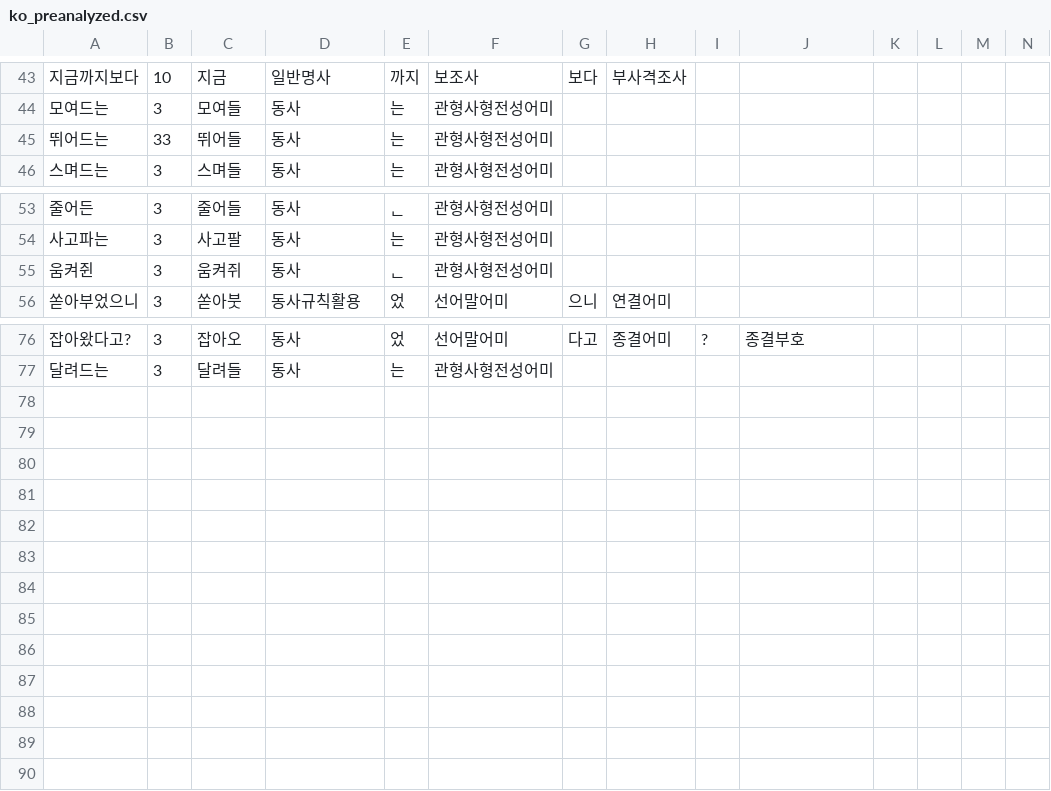
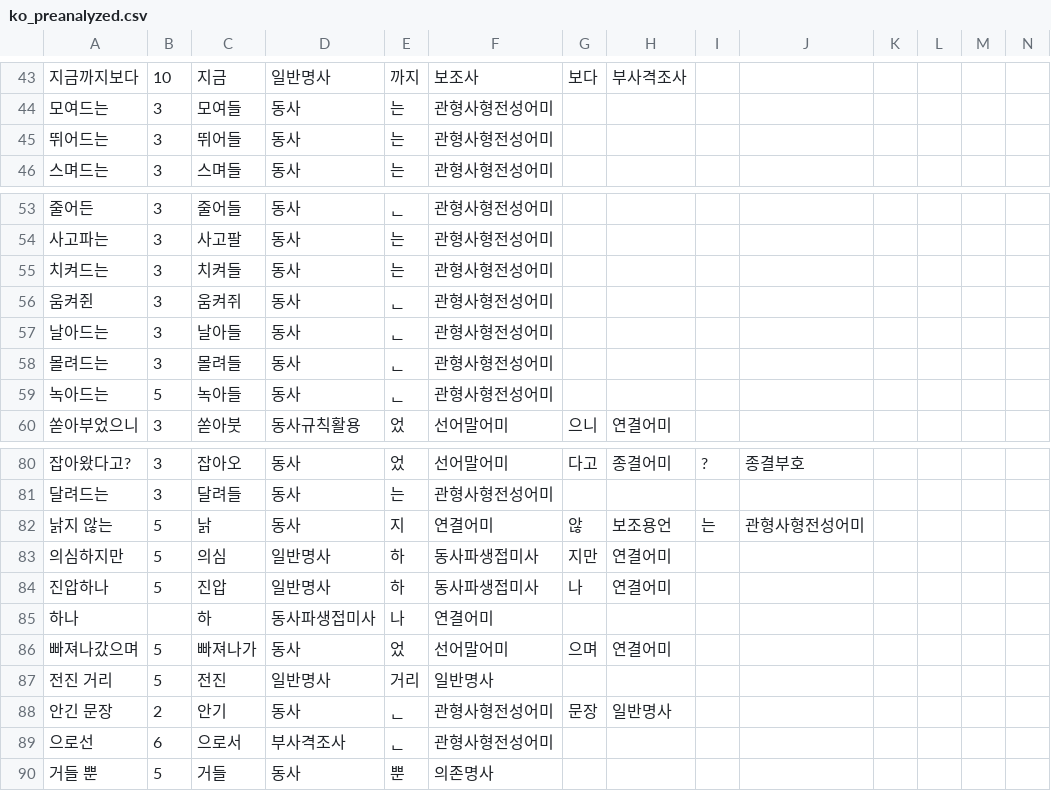
Before and after one commit to Ink-14/KKORI, a CSV file: backend/src/tokenizations/ko_preanalyzed.csv, drawn as a sheet; only a part is shown, gaps mark what is left out; the diff names each change by its address in the sheet, - before the commit and + after, or states it on an @@ line.

```diff
--- a/backend/src/tokenizations/ko_preanalyzed.csv
+++ b/backend/src/tokenizations/ko_preanalyzed.csv
-B45: 33
+B45: 3
+row 55: 치켜드는 | 3 | 치켜들 | 동사 | 는 | 관형사형전성어미
+row 57: 날아드는 | 3 | 날아들 | 동사 | ᆫ | 관형사형전성어미
+row 58: 몰려드는 | 3 | 몰려들 | 동사 | ᆫ | 관형사형전성어미
+row 59: 녹아드는 | 5 | 녹아들 | 동사 | ᆫ | 관형사형전성어미
+row 82: 낡지 않는 | 5 | 낡 | 동사 | 지 | 연결어미 | 않 | 보조용언 | 는 | 관형사형전성어미
+row 83: 의심하지만 | 5 | 의심 | 일반명사 | 하 | 동사파생접미사 | 지만 | 연결어미
+row 84: 진압하나 | 5 | 진압 | 일반명사 | 하 | 동사파생접미사 | 나 | 연결어미
+row 85: 하나 |  | 하 | 동사파생접미사 | 나 | 연결어미
+row 86: 빠져나갔으며 | 5 | 빠져나가 | 동사 | 었 | 선어말어미 | 으며 | 연결어미
+row 87: 전진 거리 | 5 | 전진 | 일반명사 | 거리 | 일반명사
+row 88: 안긴 문장 | 2 | 안기 | 동사 | ᆫ | 관형사형전성어미 | 문장 | 일반명사
+row 89: 으로선 | 6 | 으로서 | 부사격조사 | ᆫ | 관형사형전성어미
+row 90: 거들 뿐 | 5 | 거들 | 동사 | 뿐 | 의존명사
```
Also changed, not shown: backend/src/tokenizations/ko_dictionary.csv, 18 other files.
